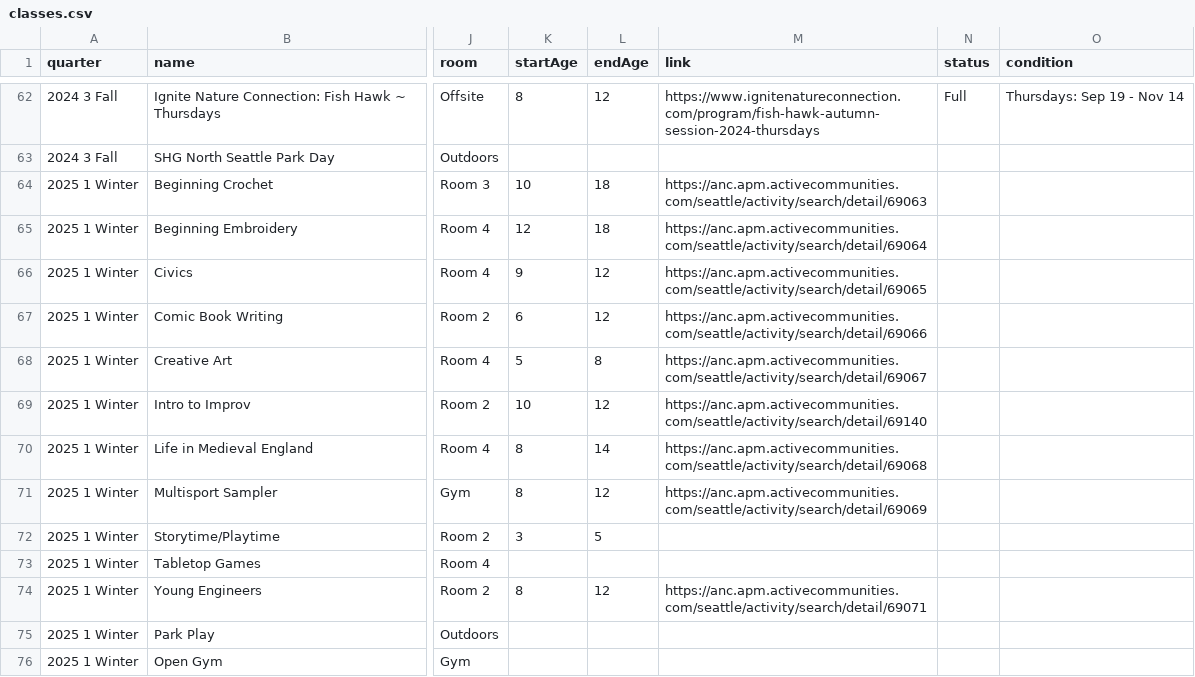
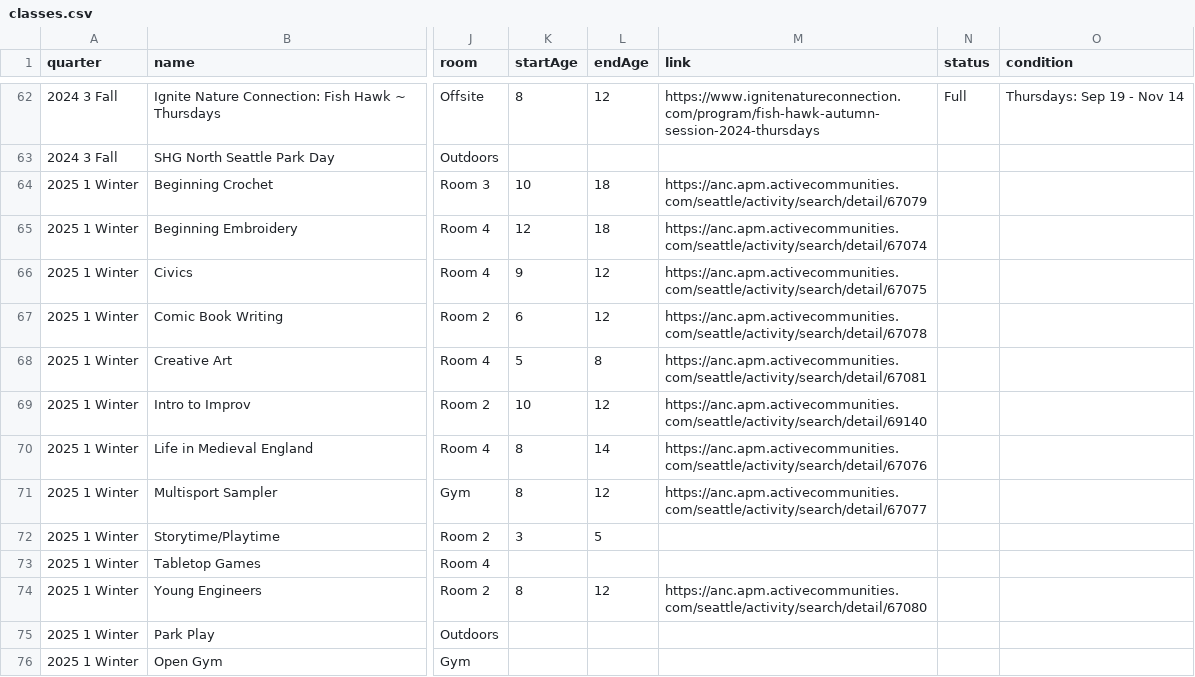
Before and after one commit to loyalheightshomeschool/loyalheightshomeschool, a CSV file: assets/data/classes.csv, drawn as a sheet; only a part is shown, gaps mark what is left out; the diff names each change by its address in the sheet, - before the commit and + after, or states it on an @@ line.

```diff
--- a/assets/data/classes.csv
+++ b/assets/data/classes.csv
-M64 (link): https://anc.apm.activecommunities.com/seattle/activity/search/detail/69063
+M64 (link): https://anc.apm.activecommunities.com/seattle/activity/search/detail/67079
-M65 (link): https://anc.apm.activecommunities.com/seattle/activity/search/detail/69064
+M65 (link): https://anc.apm.activecommunities.com/seattle/activity/search/detail/67074
-M66 (link): https://anc.apm.activecommunities.com/seattle/activity/search/detail/69065
+M66 (link): https://anc.apm.activecommunities.com/seattle/activity/search/detail/67075
-M67 (link): https://anc.apm.activecommunities.com/seattle/activity/search/detail/69066
+M67 (link): https://anc.apm.activecommunities.com/seattle/activity/search/detail/67078
-M68 (link): https://anc.apm.activecommunities.com/seattle/activity/search/detail/69067
+M68 (link): https://anc.apm.activecommunities.com/seattle/activity/search/detail/67081
-M70 (link): https://anc.apm.activecommunities.com/seattle/activity/search/detail/69068
+M70 (link): https://anc.apm.activecommunities.com/seattle/activity/search/detail/67076
-M71 (link): https://anc.apm.activecommunities.com/seattle/activity/search/detail/69069
+M71 (link): https://anc.apm.activecommunities.com/seattle/activity/search/detail/67077
-M74 (link): https://anc.apm.activecommunities.com/seattle/activity/search/detail/69071
+M74 (link): https://anc.apm.activecommunities.com/seattle/activity/search/detail/67080
```
Also changed, not shown: 2 other files.
